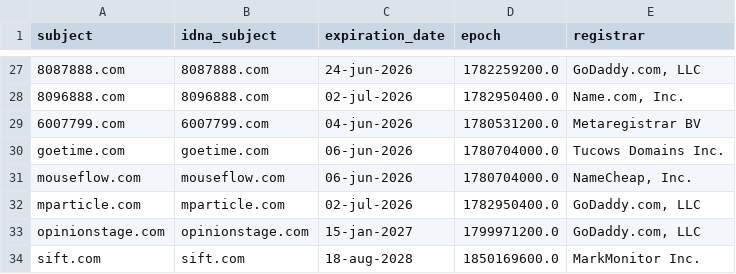
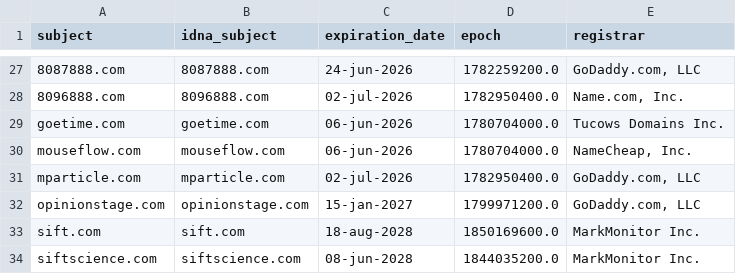
Before and after one commit to PyFunceble/ci_test, a CSV file: .pyfunceble/whois.csv, drawn as a sheet; only a part is shown, gaps mark what is left out; the shorter side is filled out with more unchanged rows; the diff names each change by its address in the sheet, - before the commit and + after, or states it on an @@ line.

```diff
--- a/.pyfunceble/whois.csv
+++ b/.pyfunceble/whois.csv
-row 29: 6007799.com | 6007799.com | 04-jun-2026 | 1780531200.0 | Metaregistrar BV
```
Also changed, not shown: 8 other files.
